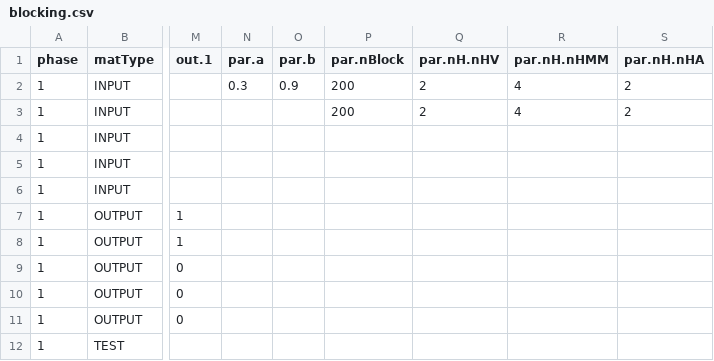
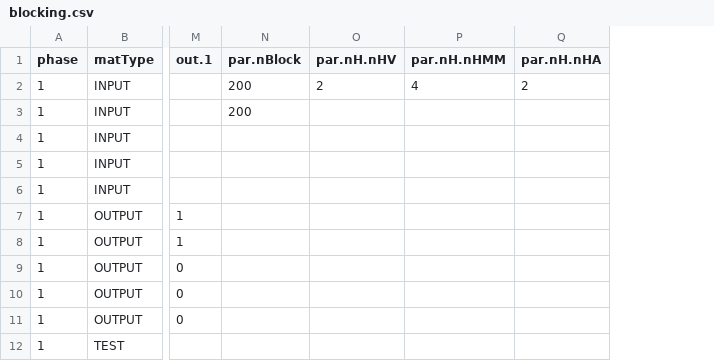
Before and after one commit to santiagocdo/ALANN, a CSV file: blocking.csv, drawn as a sheet; only a part is shown, gaps mark what is left out; removed rows and columns are numbered as before the commit, all else as after; the diff names each change by its address in the sheet, - before the commit and + after, or states it on an @@ line.

```diff
--- a/blocking.csv
+++ b/blocking.csv
-column N (par.a), row 2: 0.3
-column O (par.b), row 2: 0.9
-O3 (par.nH.nHV): 2
+O3 (par.nH.nHV): (empty)
-P3 (par.nH.nHMM): 4
+P3 (par.nH.nHMM): (empty)
-Q3 (par.nH.nHA): 2
+Q3 (par.nH.nHA): (empty)
```
Also changed, not shown: 2 other files.
